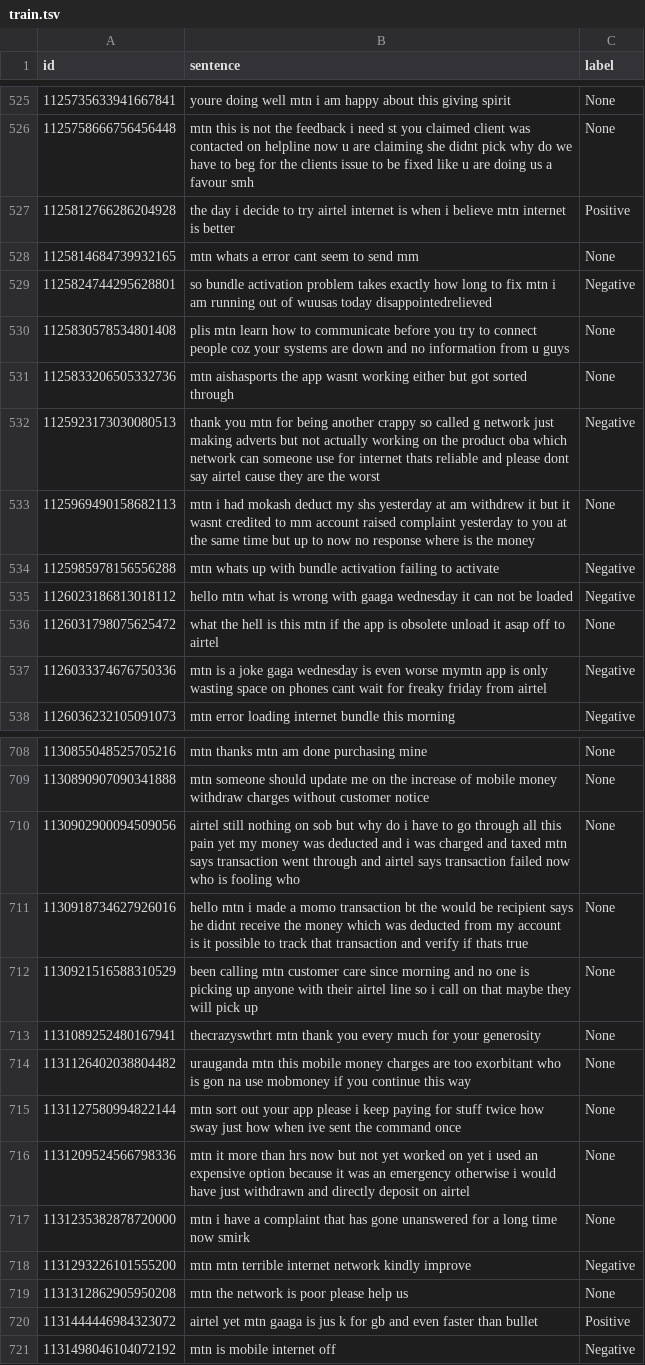
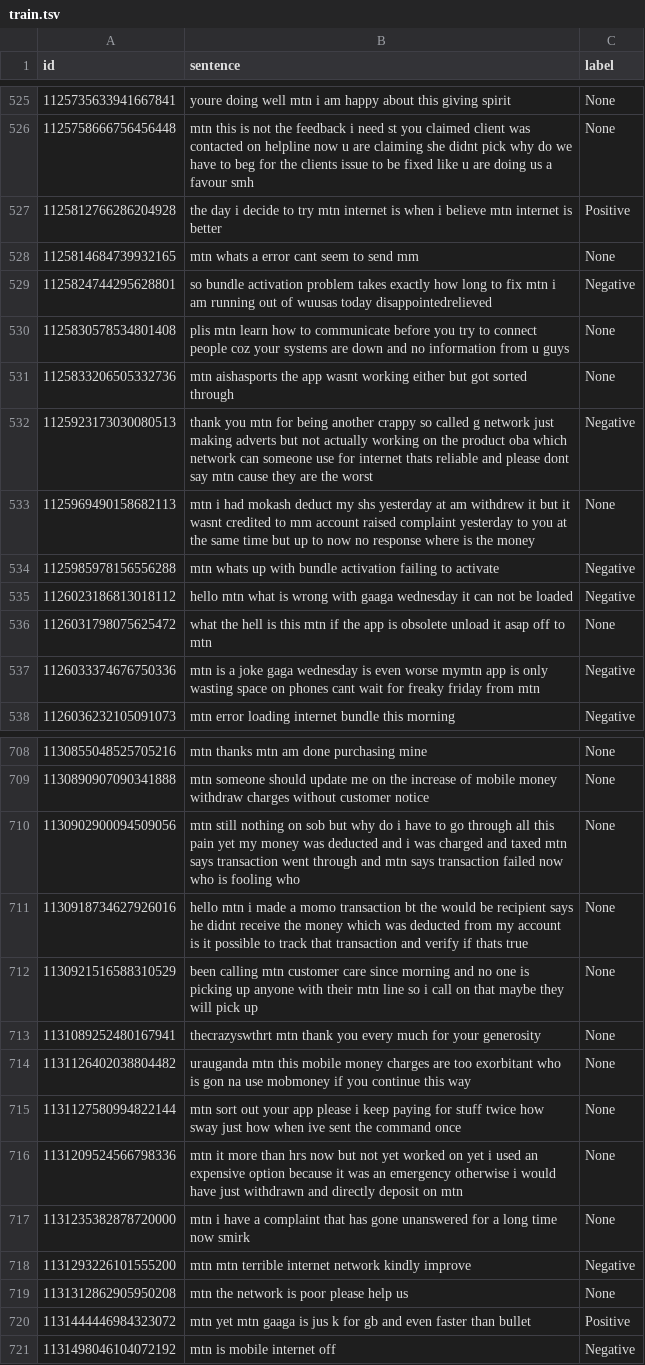
Before and after one commit to AliAmini93/TelecomSent, a TSV file: Scripts/LSTM/mtn_calls/data/train.tsv, drawn as a sheet; only a part is shown, gaps mark what is left out; the diff covers the shown part only.

```diff
--- a/Scripts/LSTM/mtn_calls/data/train.tsv
+++ b/Scripts/LSTM/mtn_calls/data/train.tsv
@@ -526,3 +526,3 @@ id	sentence	label
 1125758666756456448	mtn this is not the feedback i need st you claimed client was contacted on helpline now u are claiming she didnt pick why do we have to beg for the clients issue to be fixed like u are doing us a favour smh 	None
-1125812766286204928	the day i decide to try airtel internet is when i believe mtn internet is better 	Positive
+1125812766286204928	the day i decide to try mtn internet is when i believe mtn internet is better 	Positive
 1125814684739932165	mtn whats a error cant seem to send mm 	None
@@ -531,3 +531,3 @@ id	sentence	label
 1125833206505332736	mtn aishasports the app wasnt working either but got sorted through 	None
-1125923173030080513	thank you mtn for being another crappy so called g network just making adverts but not actually working on the product oba which network can someone use for internet thats reliable and please dont say airtel cause they are the worst 	Negative
+1125923173030080513	thank you mtn for being another crappy so called g network just making adverts but not actually working on the product oba which network can someone use for internet thats reliable and please dont say mtn cause they are the worst 	Negative
 1125969490158682113	mtn i had mokash deduct my shs yesterday at am withdrew it but it wasnt credited to mm account raised complaint yesterday to you at the same time but up to now no response where is the money 	None
@@ -535,4 +535,4 @@ id	sentence	label
 1126023186813018112	hello mtn what is wrong with gaaga wednesday it can not be loaded 	Negative
-1126031798075625472	what the hell is this mtn if the app is obsolete unload it asap off to airtel 	None
-1126033374676750336	mtn is a joke gaga wednesday is even worse mymtn app is only wasting space on phones cant wait for freaky friday from airtel 	Negative
+1126031798075625472	what the hell is this mtn if the app is obsolete unload it asap off to mtn 	None
+1126033374676750336	mtn is a joke gaga wednesday is even worse mymtn app is only wasting space on phones cant wait for freaky friday from mtn 	Negative
 1126036232105091073	mtn error loading internet bundle this morning 	Negative
@@ -709,5 +709,5 @@ id	sentence	label
 1130890907090341888	mtn someone should update me on the increase of mobile money withdraw charges without customer notice 	None
-1130902900094509056	airtel still nothing on sob but why do i have to go through all this pain yet my money was deducted and i was charged and taxed mtn says transaction went through and airtel says transaction failed now who is fooling who 	None
+1130902900094509056	mtn still nothing on sob but why do i have to go through all this pain yet my money was deducted and i was charged and taxed mtn says transaction went through and mtn says transaction failed now who is fooling who 	None
 1130918734627926016	hello mtn i made a momo transaction bt the would be recipient says he didnt receive the money which was deducted from my account is it possible to track that transaction and verify if thats true 	None
-1130921516588310529	been calling mtn customer care since morning and no one is picking up anyone with their airtel line so i call on that maybe they will pick up 	None
+1130921516588310529	been calling mtn customer care since morning and no one is picking up anyone with their mtn line so i call on that maybe they will pick up 	None
 1131089252480167941	thecrazyswthrt mtn thank you every much for your generosity 	None
@@ -715,3 +715,3 @@ id	sentence	label
 1131127580994822144	mtn sort out your app please i keep paying for stuff twice how sway just how when ive sent the command once 	None
-1131209524566798336	mtn it more than hrs now but not yet worked on yet i used an expensive option because it was an emergency otherwise i would have just withdrawn and directly deposit on airtel 	None
+1131209524566798336	mtn it more than hrs now but not yet worked on yet i used an expensive option because it was an emergency otherwise i would have just withdrawn and directly deposit on mtn 	None
 1131235382878720000	mtn i have a complaint that has gone unanswered for a long time now smirk 	None
@@ -719,3 +719,3 @@ id	sentence	label
 1131312862905950208	mtn the network is poor please help us 	None
-1131444446984323072	airtel yet mtn gaaga is jus k for gb and even faster than bullet 	Positive
+1131444446984323072	mtn yet mtn gaaga is jus k for gb and even faster than bullet 	Positive
 1131498046104072192	mtn is mobile internet off 	Negative
```
Also changed, not shown: 103 edited cells elsewhere in this file, Scripts/LSTM/mtn_calls/data/test.tsv, Scripts/LSTM/mtn_calls/data/train_dev_data_oversampled.tsv.
